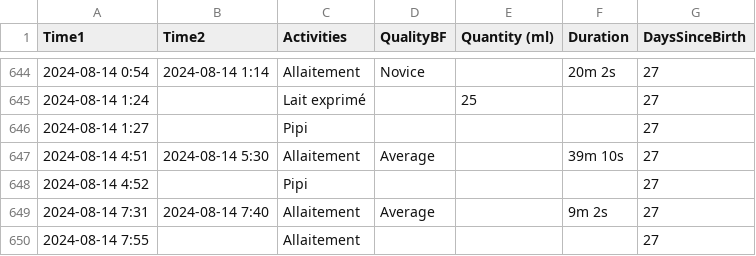
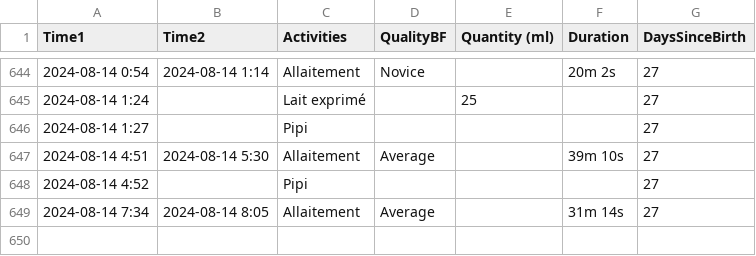
Before and after one commit to jstonge/baby-log, a CSV file: docs/Activities.csv, drawn as a sheet; only a part is shown, gaps mark what is left out.

Commit message:
Update Activities.csv

```diff
--- a/docs/Activities.csv
+++ b/docs/Activities.csv
@@ -648,3 +648,2 @@ Time1,Time2,Activities,QualityBF,Quantity (ml),Duration,DaysSinceBirth
 2024-08-14 4:52,,Pipi,,,,27
-2024-08-14 7:31,2024-08-14 7:40,Allaitement,Average,,9m 2s,27
-2024-08-14 7:55,,Allaitement,,,,27
+2024-08-14 7:34,2024-08-14 8:05,Allaitement,Average,,31m 14s,27
```
